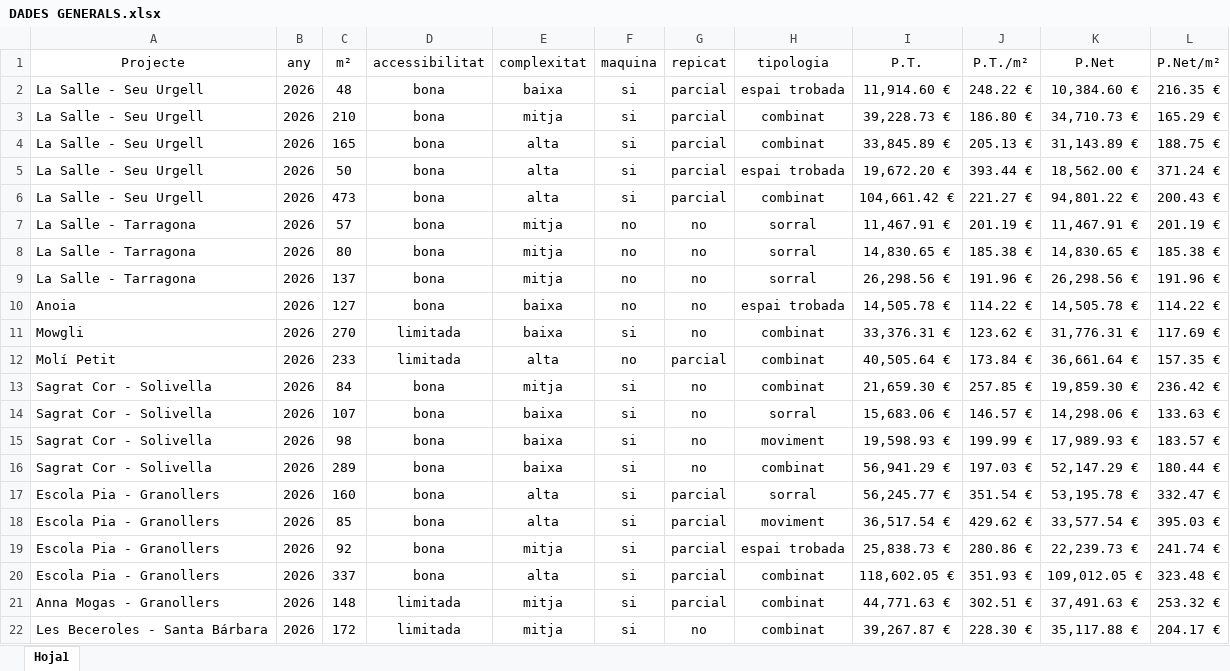
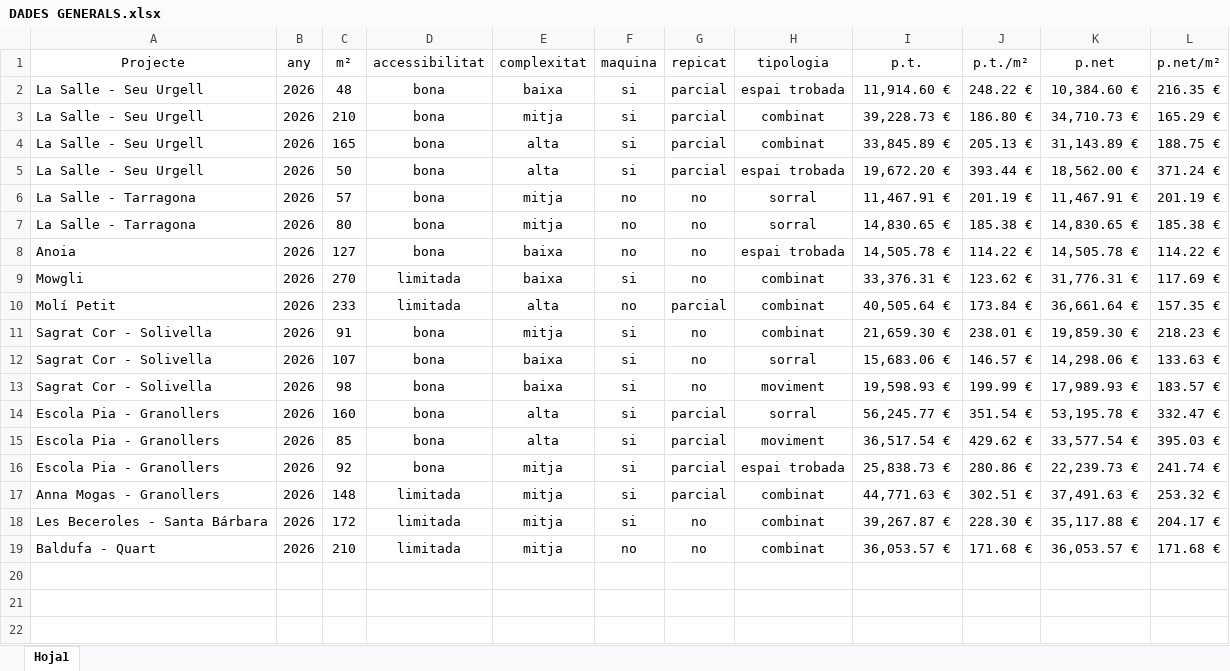
Before and after one commit to Milanta-patis/Simulador-Milanta, an Excel workbook: DADES GENERALS.xlsx, sheet Hoja1, drawn as a sheet; values as stored, in another font and other column widths than the file's, no borders; table styles not drawn; removed rows and columns are numbered as before the commit, all else as after; the diff names each change by its address in the sheet, - before the commit and + after, or states it on an @@ line.

Commit message:
Add files via upload

```diff
--- a/DADES GENERALS.xlsx (sheet Hoja1)
+++ b/DADES GENERALS.xlsx (sheet Hoja1)
-I1: P.T.
+I1: p.t.
-J1: P.T./m²
+J1: p.t./m²
-K1: P.Net
+K1: p.net
-L1: P.Net/m²
+L1: p.net/m²
-row 6: La Salle - Seu Urgell | 2026 | 473 | bona | alta | si | parcial | combinat | 104,661.42 € | 221.27 € | 94,801.22 € | 200.43 €
-row 9: La Salle - Tarragona | 2026 | 137 | bona | mitja | no | no | sorral | 26,298.56 € | 191.96 € | 26,298.56 € | 191.96 €
-C11 (m²): 84
+C11 (m²): 91
-J11 (p.t./m²): 257.85 €
+J11 (p.t./m²): 238.01 €
-L11 (p.net/m²): 236.42 €
+L11 (p.net/m²): 218.23 €
-row 16: Sagrat Cor - Solivella | 2026 | 289 | bona | baixa | si | no | combinat | 56,941.29 € | 197.03 € | 52,147.29 € | 180.44 €
-row 20: Escola Pia - Granollers | 2026 | 337 | bona | alta | si | parcial | combinat | 118,602.05 € | 351.93 € | 109,012.05 € | 323.48 €
+row 19: Baldufa - Quart | 2026 | 210 | limitada | mitja | no | no | combinat | 36,053.57 € | 171.68 € | 36,053.57 € | 171.68 €
```
Also changed, not shown: formulas that keep their value.
